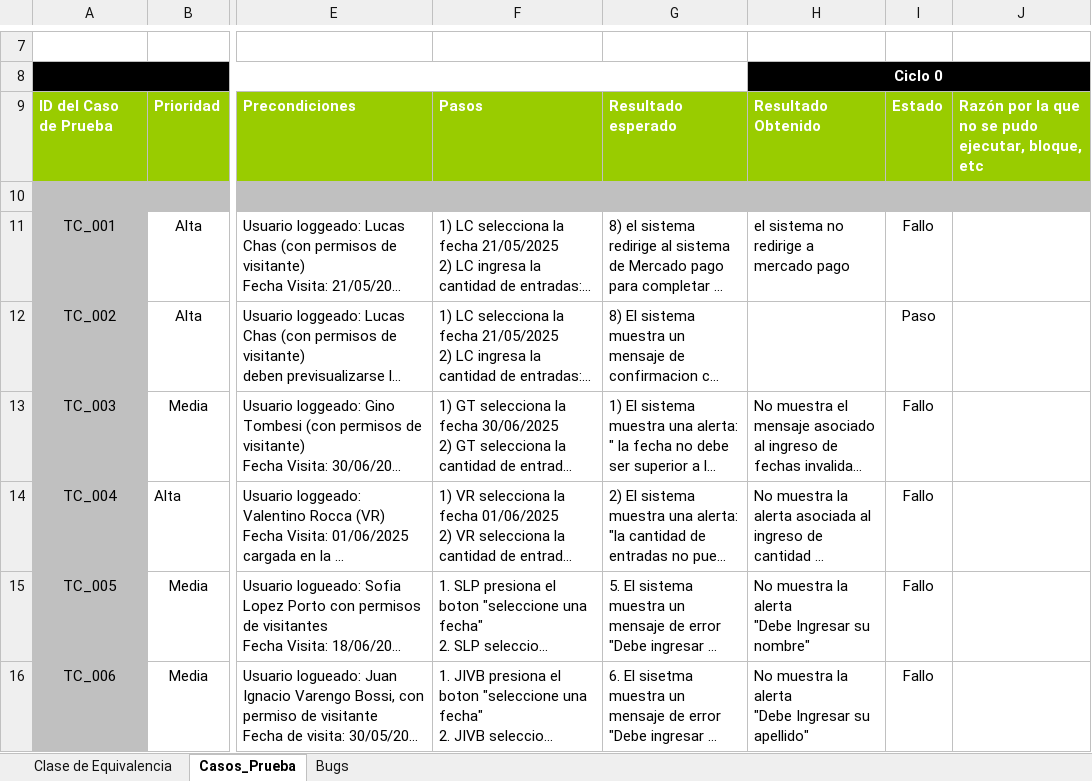
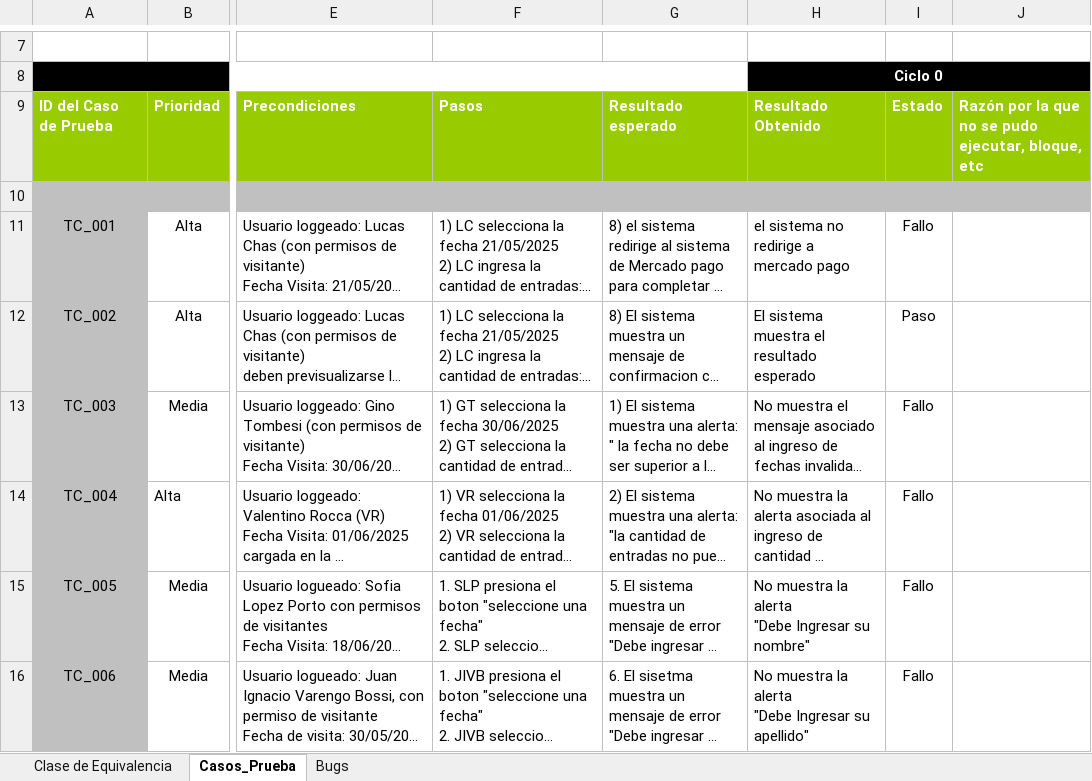
Before and after one commit to ginotombesi/Proyecto_EHP, an Excel workbook: EHP_TpDocumentacion/EHP_TP_11/EHP_TP_11_EjecucionDeCasosDePrueba.xlsx, sheet Casos_Prueba, drawn as a sheet; only a part is shown, gaps mark what is left out; long unchanged cells end in …; values as stored, in another font and other column widths than the file's, no borders; conditional formats not drawn; the diff covers the shown part only; the diff names each change by its address in the sheet, - before the commit and + after, or states it on an @@ line.

```diff
--- a/EHP_TpDocumentacion/EHP_TP_11/EHP_TP_11_EjecucionDeCasosDePrueba.xlsx (sheet Casos_Prueba)
+++ b/EHP_TpDocumentacion/EHP_TP_11/EHP_TP_11_EjecucionDeCasosDePrueba.xlsx (sheet Casos_Prueba)
-H12 (Ciclo 0): (empty)
+H12 (Ciclo 0): El sistema muestra el resultado esperado
```
Also changed, not shown: 4 edited cells elsewhere in this sheet, sheet Bugs.
